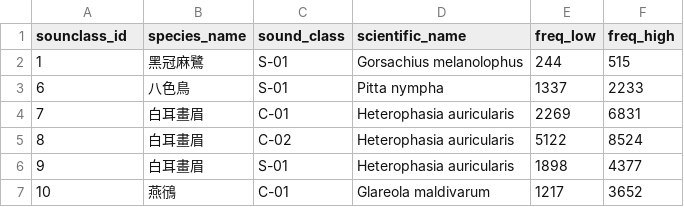
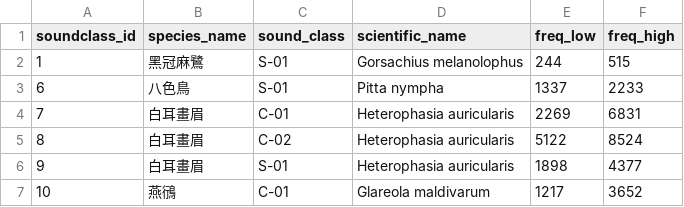
Before and after one commit to RedbirdTaiwan/silic2, a CSV file: model/v2026.1/soundclass.csv, drawn as a sheet; only a part is shown.

Commit message:
Update soundclass.csv

```diff
--- a/model/v2026.1/soundclass.csv
+++ b/model/v2026.1/soundclass.csv
@@ -1,2 +1,2 @@
-sounclass_id,species_name,sound_class,scientific_name,freq_low,freq_high
+soundclass_id,species_name,sound_class,scientific_name,freq_low,freq_high
 1,黑冠麻鷺,S-01,Gorsachius melanolophus,244,515
```
